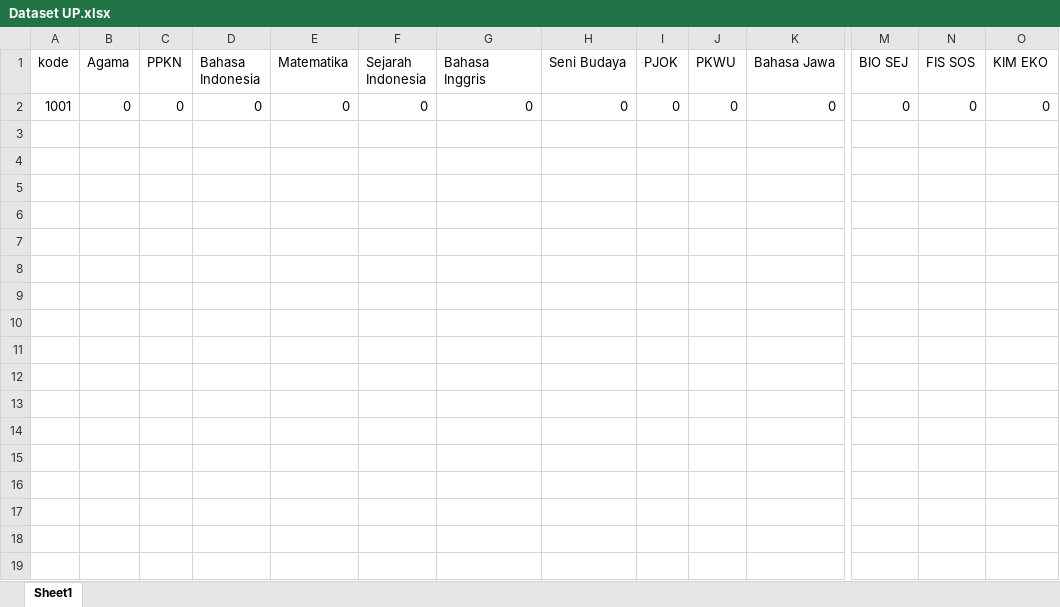
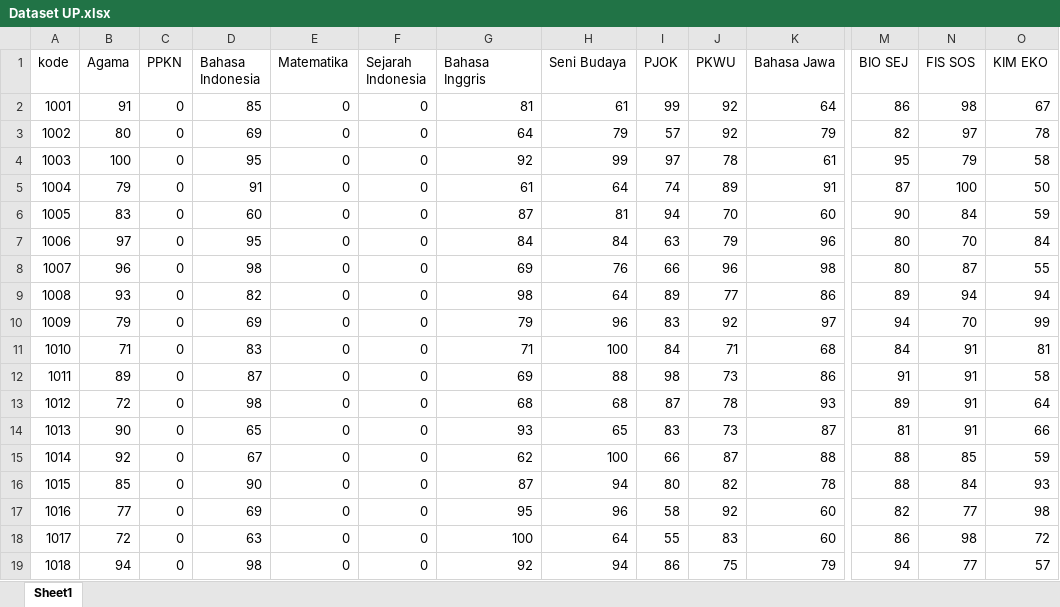
Before and after one commit to ahmadsakur/simnasmabah, an Excel workbook: public/Dataset/Dataset UP.xlsx, sheet Sheet1, drawn as a sheet; only a part is shown, gaps mark what is left out; values as stored, in another font and other column widths than the file's, no borders; rows hold the shown columns only; the diff covers the shown part only; the diff names each change by its address in the sheet, - before the commit and + after, or states it on an @@ line.

```diff
--- a/public/Dataset/Dataset UP.xlsx (sheet Sheet1)
+++ b/public/Dataset/Dataset UP.xlsx (sheet Sheet1)
-B2 (Agama): 0
+B2 (Agama): 91
-D2 (Bahasa Indonesia): 0
+D2 (Bahasa Indonesia): 85
-G2 (Bahasa Inggris): 0
+G2 (Bahasa Inggris): 81
-H2 (Seni Budaya): 0
+H2 (Seni Budaya): 61
-I2 (PJOK): 0
+I2 (PJOK): 99
-J2 (PKWU): 0
+J2 (PKWU): 92
-K2 (Bahasa Jawa): 0
+K2 (Bahasa Jawa): 64
-M2 (BIO SEJ): 0
+M2 (BIO SEJ): 86
-N2 (FIS SOS): 0
+N2 (FIS SOS): 98
-O2 (KIM EKO): 0
+O2 (KIM EKO): 67
+row 3: 1002 | 80 | 0 | 69 | 0 | 0 | 64 | 79 | 57 | 92 | 79 | 82 | 97 | 78
+row 4: 1003 | 100 | 0 | 95 | 0 | 0 | 92 | 99 | 97 | 78 | 61 | 95 | 79 | 58
+row 5: 1004 | 79 | 0 | 91 | 0 | 0 | 61 | 64 | 74 | 89 | 91 | 87 | 100 | 50
+row 6: 1005 | 83 | 0 | 60 | 0 | 0 | 87 | 81 | 94 | 70 | 60 | 90 | 84 | 59
+row 7: 1006 | 97 | 0 | 95 | 0 | 0 | 84 | 84 | 63 | 79 | 96 | 80 | 70 | 84
+row 8: 1007 | 96 | 0 | 98 | 0 | 0 | 69 | 76 | 66 | 96 | 98 | 80 | 87 | 55
+row 9: 1008 | 93 | 0 | 82 | 0 | 0 | 98 | 64 | 89 | 77 | 86 | 89 | 94 | 94
+row 10: 1009 | 79 | 0 | 69 | 0 | 0 | 79 | 96 | 83 | 92 | 97 | 94 | 70 | 99
+row 11: 1010 | 71 | 0 | 83 | 0 | 0 | 71 | 100 | 84 | 71 | 68 | 84 | 91 | 81
+row 12: 1011 | 89 | 0 | 87 | 0 | 0 | 69 | 88 | 98 | 73 | 86 | 91 | 91 | 58
+row 13: 1012 | 72 | 0 | 98 | 0 | 0 | 68 | 68 | 87 | 78 | 93 | 89 | 91 | 64
+row 14: 1013 | 90 | 0 | 65 | 0 | 0 | 93 | 65 | 83 | 73 | 87 | 81 | 91 | 66
+row 15: 1014 | 92 | 0 | 67 | 0 | 0 | 62 | 100 | 66 | 87 | 88 | 88 | 85 | 59
+row 16: 1015 | 85 | 0 | 90 | 0 | 0 | 87 | 94 | 80 | 82 | 78 | 88 | 84 | 93
+row 17: 1016 | 77 | 0 | 69 | 0 | 0 | 95 | 96 | 58 | 92 | 60 | 82 | 77 | 98
+row 18: 1017 | 72 | 0 | 63 | 0 | 0 | 100 | 64 | 55 | 83 | 60 | 86 | 98 | 72
+row 19: 1018 | 94 | 0 | 98 | 0 | 0 | 92 | 94 | 86 | 75 | 79 | 94 | 77 | 57
```
Also changed, not shown: 18 added rows elsewhere in this sheet, public/Dataset/Dataset Raport.xlsx, public/Dataset/Dataset Siswa.xlsx, 8 other files.
